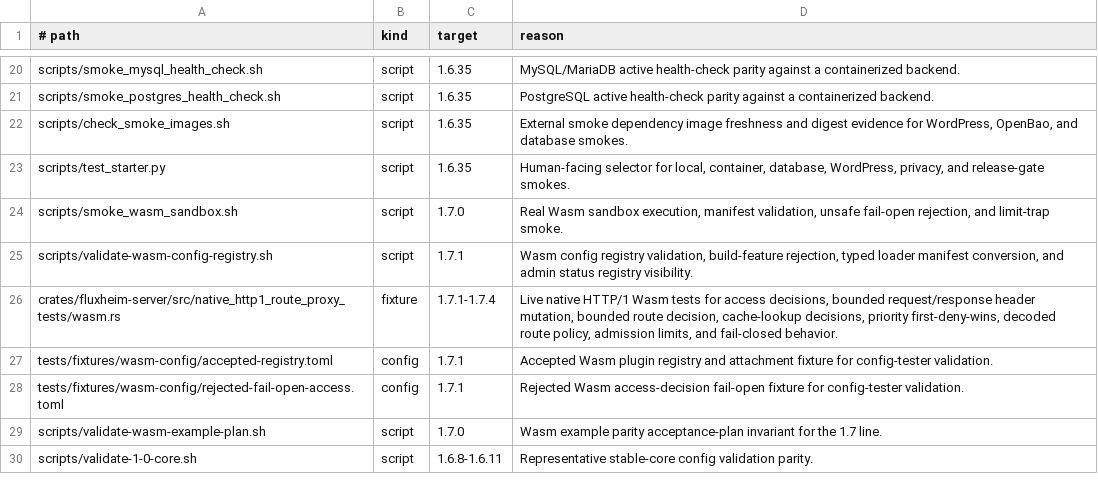
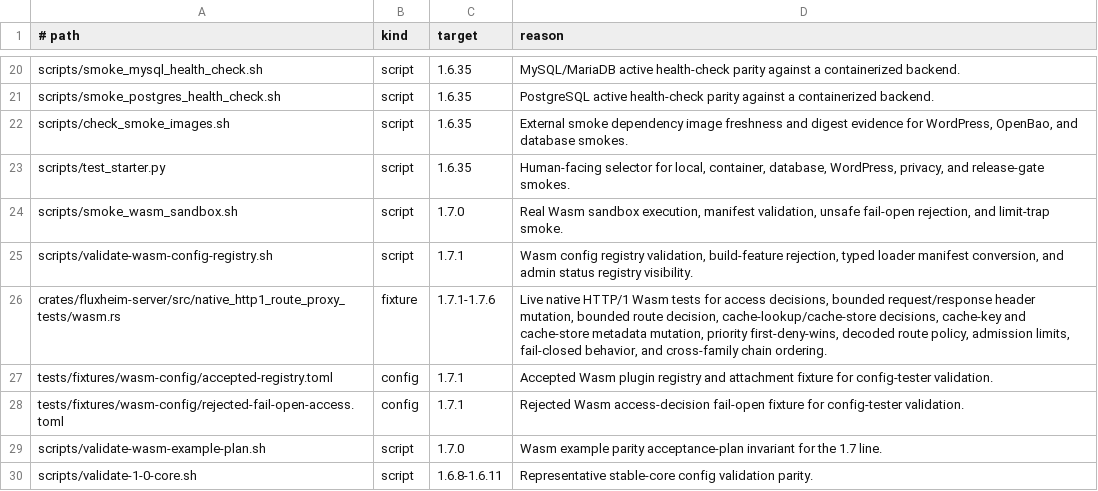
Before and after one commit to valkyoth/fluxheim, a TSV file: docs/runtime-parity-fixtures.tsv, drawn as a sheet; only a part is shown, gaps mark what is left out.

Commit message:
Update Wasm parity fixture evidence

```diff
--- a/docs/runtime-parity-fixtures.tsv
+++ b/docs/runtime-parity-fixtures.tsv
@@ -25,3 +25,3 @@ scripts/smoke_wasm_sandbox.sh	script	1.7.0	Real Wasm sandbox execution, manifest
 scripts/validate-wasm-config-registry.sh	script	1.7.1	Wasm config registry validation, build-feature rejection, typed loader manifest conversion, and admin status registry visibility.
-crates/fluxheim-server/src/native_http1_route_proxy_tests/wasm.rs	fixture	1.7.1-1.7.4	Live native HTTP/1 Wasm tests for access decisions, bounded request/response header mutation, bounded route decision, cache-lookup decisions, priority first-deny-wins, decoded route policy, admission limits, and fail-closed behavior.
+crates/fluxheim-server/src/native_http1_route_proxy_tests/wasm.rs	fixture	1.7.1-1.7.6	Live native HTTP/1 Wasm tests for access decisions, bounded request/response header mutation, bounded route decision, cache-lookup/cache-store decisions, cache-key and cache-store metadata mutation, priority first-deny-wins, decoded route policy, admission limits, fail-closed behavior, and cross-family chain ordering.
 tests/fixtures/wasm-config/accepted-registry.toml	config	1.7.1	Accepted Wasm plugin registry and attachment fixture for config-tester validation.
```
